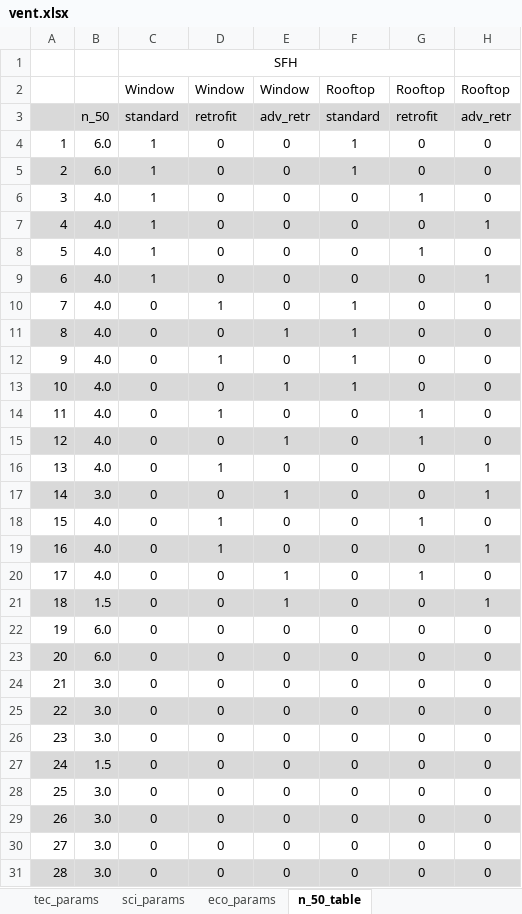
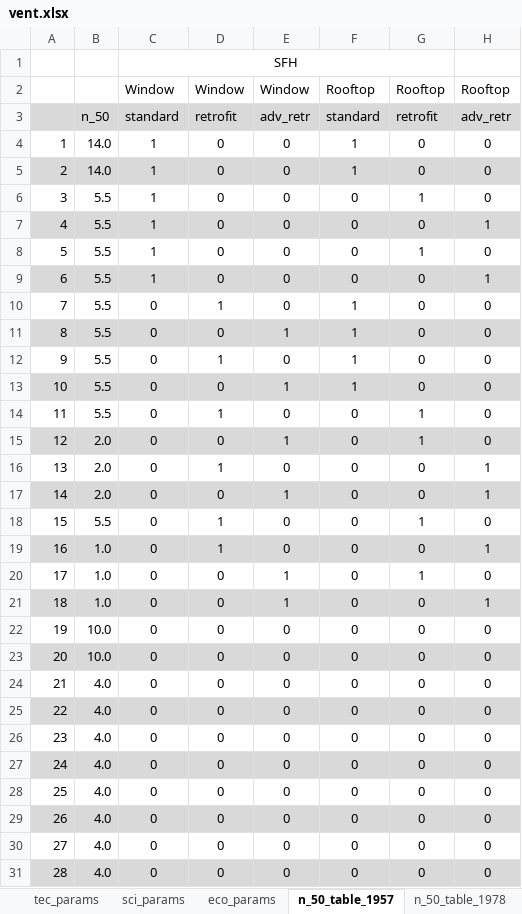
Before and after one commit to SeRemy/Subsidy-Optimization, an Excel workbook: raw_inputs/vent.xlsx, sheet n_50_table_1957, drawn as a sheet; only a part is shown; values as stored, in another font and other column widths than the file's, no borders; the diff covers the shown part only; the diff names each change by its address in the sheet, - before the commit and + after, or states it on an @@ line.

```diff
--- a/raw_inputs/vent.xlsx (sheet n_50_table_1957)
+++ b/raw_inputs/vent.xlsx (sheet n_50_table_1957)
-sheet tab: n_50_table
+sheet tab: n_50_table_1957
+sheet tab: n_50_table_1978
-B4:B5: 6.0
+B4:B5: 14.0
-B6:B14: 4.0
+B6:B14: 5.5
-B15:B16: 4.0
+B15:B16: 2.0
-B17: 3.0
+B17: 2.0
-B18: 4.0
+B18: 5.5
-B19:B20: 4.0
+B19:B20: 1.0
-B21: 1.5
+B21: 1.0
-B22:B23: 6.0
+B22:B23: 10.0
-B24:B26: 3.0
+B24:B26: 4.0
-B27: 1.5
+B27: 4.0
-B28:B31: 3.0
+B28:B31: 4.0
```
Also changed, not shown: 8 edited cells elsewhere in this sheet, sheet sci_params, sheet tec_params, other sheet tabs, 6 other files.
